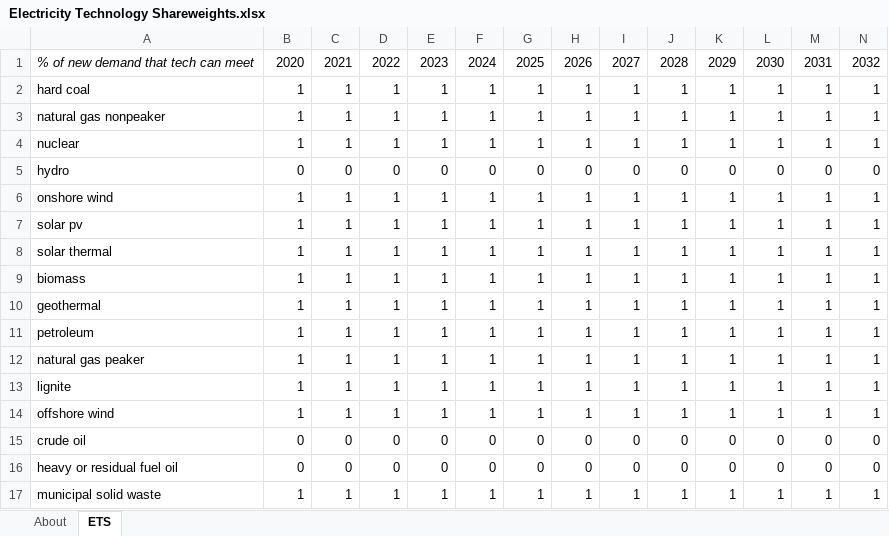
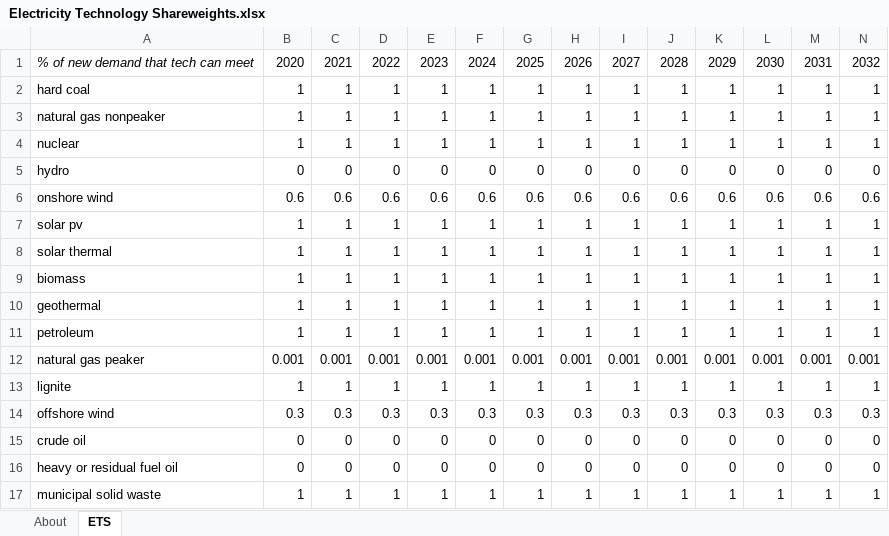
Before and after one commit to Energy-Innovation/eps-southkorea, an Excel workbook: InputData/elec/ETS/Electricity Technology Shareweights.xlsx, sheet ETS, drawn as a sheet; only a part is shown; values as stored, in another font and other column widths than the file's, no borders; removed rows and columns are numbered as before the commit, all else as after; rows hold the shown columns only; the diff names each change by its address in the sheet, - before the commit and + after, or states it on an @@ line.

Commit message:
Calibrate electricity shareweights

```diff
--- a/InputData/elec/ETS/Electricity Technology Shareweights.xlsx (sheet ETS)
+++ b/InputData/elec/ETS/Electricity Technology Shareweights.xlsx (sheet ETS)
-row 6: onshore wind | 1 | 1 | 1 | 1 | 1 | 1 | 1 | 1 | 1 | 1 | 1 | 1 | 1
+row 6: onshore wind | 0.6 | 0.6 | 0.6 | 0.6 | 0.6 | 0.6 | 0.6 | 0.6 | 0.6 | 0.6 | 0.6 | 0.6 | 0.6
-row 12: natural gas peaker | 1 | 1 | 1 | 1 | 1 | 1 | 1 | 1 | 1 | 1 | 1 | 1 | 1
+row 12: natural gas peaker | 0.001 | 0.001 | 0.001 | 0.001 | 0.001 | 0.001 | 0.001 | 0.001 | 0.001 | 0.001 | 0.001 | 0.001 | 0.001
-row 14: offshore wind | 1 | 1 | 1 | 1 | 1 | 1 | 1 | 1 | 1 | 1 | 1 | 1 | 1
+row 14: offshore wind | 0.3 | 0.3 | 0.3 | 0.3 | 0.3 | 0.3 | 0.3 | 0.3 | 0.3 | 0.3 | 0.3 | 0.3 | 0.3
```
Also changed, not shown: 1 other file.
